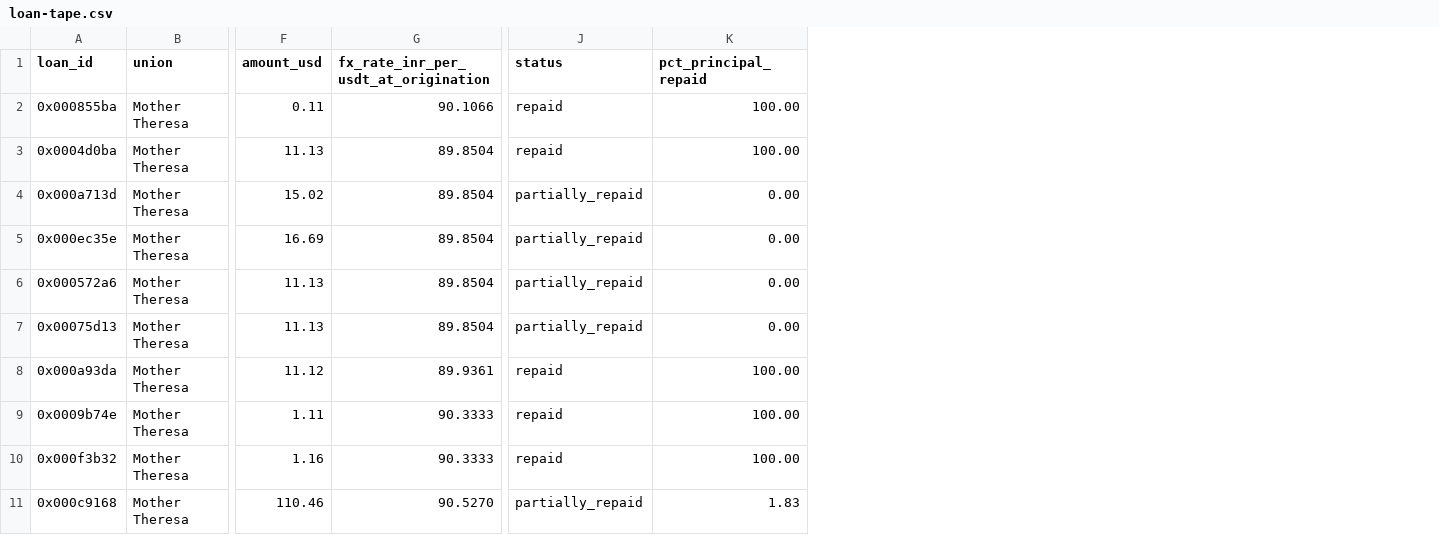
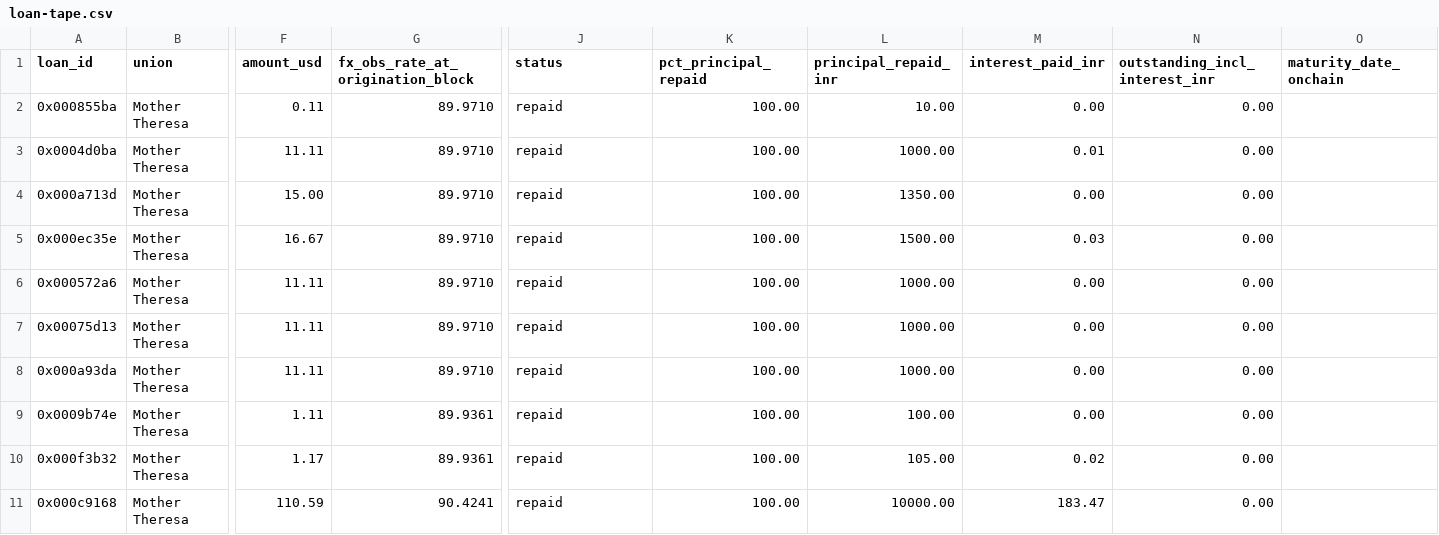
Before and after one commit to NilaDAO/nila-landing, a CSV file: public/audit/loan-tape.csv, drawn as a sheet; only a part is shown, gaps mark what is left out; the diff covers the shown part only; the diff names each change by its address in the sheet, - before the commit and + after, or states it on an @@ line.

```diff
--- a/public/audit/loan-tape.csv
+++ b/public/audit/loan-tape.csv
+column L (principal_repaid_inr), rows 2-11: 10.00 | 1000.00 | 1350.00 | 1500.00 | 1000.00 | 1000.00 | 1000.00 | 100.00 | 105.00 | 10000.00
+column M (interest_paid_inr), rows 2-11: 0.00 | 0.01 | 0.00 | 0.03 | 0.00 | 0.00 | 0.00 | 0.00 | 0.02 | 183.47
+column N (outstanding_incl_interest_inr), rows 2-11: all 0.00
+column O (maturity_date_onchain), empty
-G1: fx_rate_inr_per_usdt_at_origination
+G1: fx_obs_rate_at_origination_block
-G2 (fx_obs_rate_at_origination_block): 90.1066
+G2 (fx_obs_rate_at_origination_block): 89.9710
-F3 (amount_usd): 11.13
+F3 (amount_usd): 11.11
-G3:G7 (fx_obs_rate_at_origination_block): 89.8504
+G3:G7 (fx_obs_rate_at_origination_block): 89.9710
-F4 (amount_usd): 15.02
+F4 (amount_usd): 15.00
-J4:J7 (status): partially_repaid
+J4:J7 (status): repaid
-K4:K7 (pct_principal_repaid): 0.00
+K4:K7 (pct_principal_repaid): 100.00
-F5 (amount_usd): 16.69
+F5 (amount_usd): 16.67
-F6:F7 (amount_usd): 11.13
+F6:F7 (amount_usd): 11.11
-F8 (amount_usd): 11.12
+F8 (amount_usd): 11.11
-G8 (fx_obs_rate_at_origination_block): 89.9361
+G8 (fx_obs_rate_at_origination_block): 89.9710
-G9:G10 (fx_obs_rate_at_origination_block): 90.3333
+G9:G10 (fx_obs_rate_at_origination_block): 89.9361
-F10 (amount_usd): 1.16
+F10 (amount_usd): 1.17
-F11 (amount_usd): 110.46
+F11 (amount_usd): 110.59
-G11 (fx_obs_rate_at_origination_block): 90.5270
+G11 (fx_obs_rate_at_origination_block): 90.4241
-J11 (status): partially_repaid
+J11 (status): repaid
-K11 (pct_principal_repaid): 1.83
+K11 (pct_principal_repaid): 100.00
```
Also changed, not shown: 53 edited cells elsewhere in this file, 28 other files.
